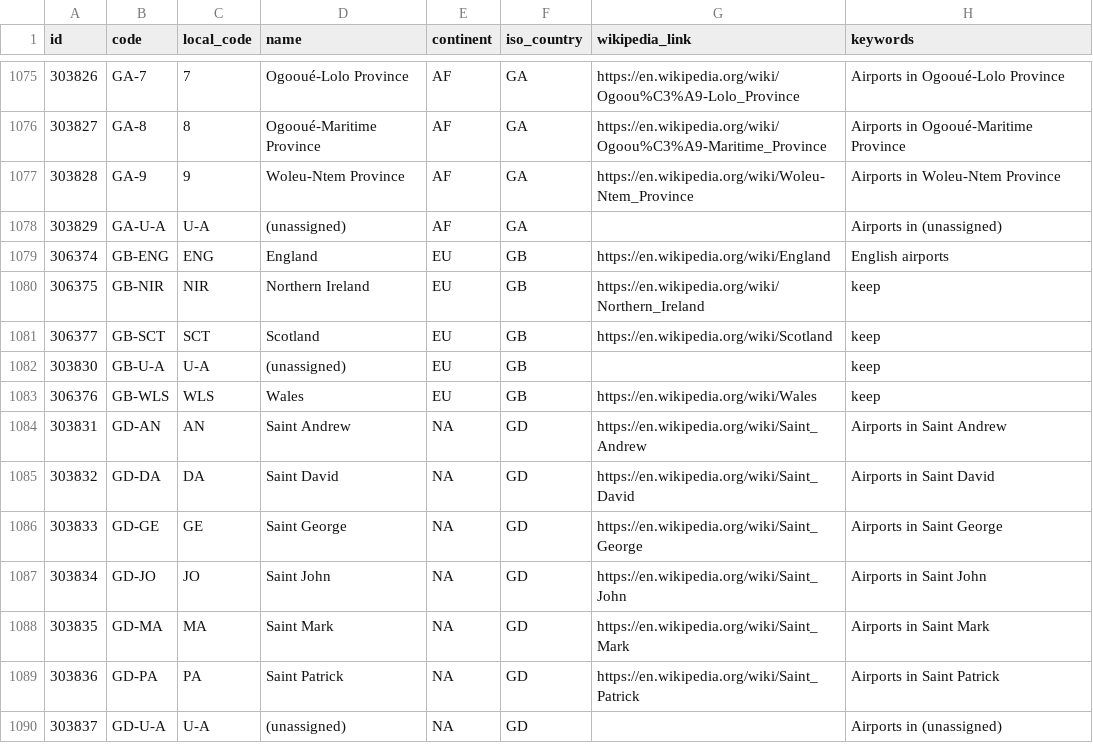
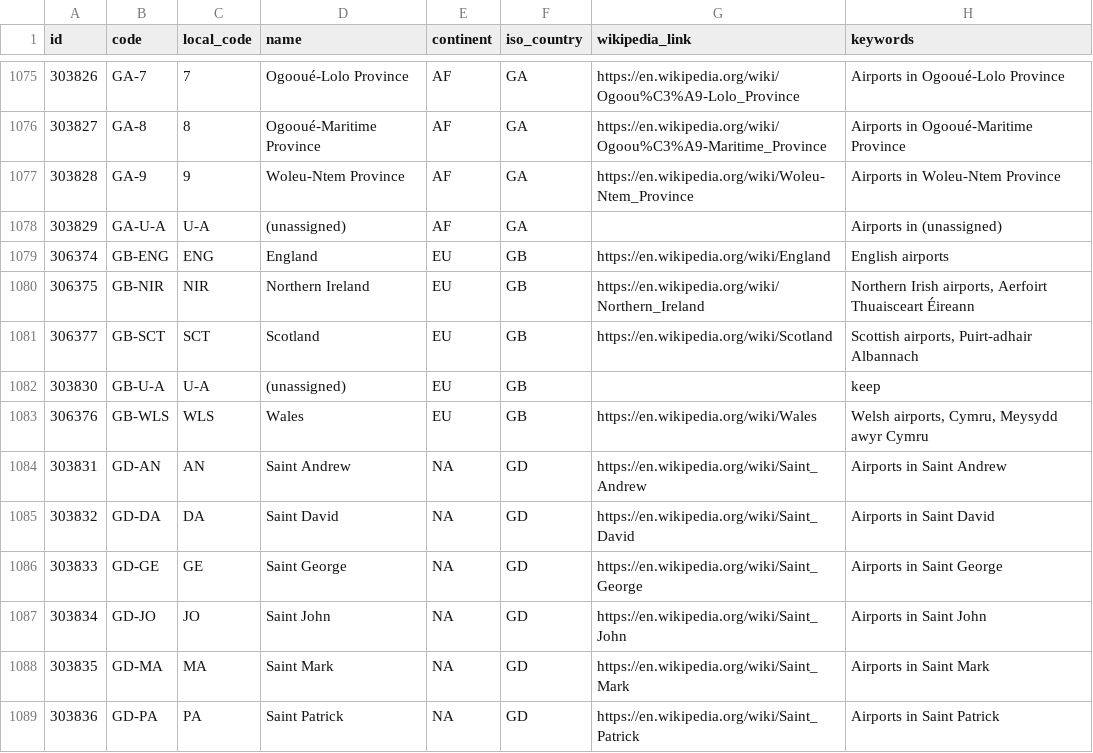
Before and after one commit to davidmegginson/ourairports-data, a CSV file: regions.csv, drawn as a sheet; only a part is shown, gaps mark what is left out; the shorter side is filled out with more unchanged rows.

Commit message:
data update

```diff
--- a/regions.csv
+++ b/regions.csv
@@ -1079,6 +1079,6 @@
 306374,"GB-ENG","ENG","England","EU","GB","https://en.wikipedia.org/wiki/England","English airports"
-306375,"GB-NIR","NIR","Northern Ireland","EU","GB","https://en.wikipedia.org/wiki/Northern_Ireland","keep"
-306377,"GB-SCT","SCT","Scotland","EU","GB","https://en.wikipedia.org/wiki/Scotland","keep"
+306375,"GB-NIR","NIR","Northern Ireland","EU","GB","https://en.wikipedia.org/wiki/Northern_Ireland","Northern Irish airports, Aerfoirt Thuaisceart Éireann"
+306377,"GB-SCT","SCT","Scotland","EU","GB","https://en.wikipedia.org/wiki/Scotland","Scottish airports, Puirt-adhair Albannach"
 303830,"GB-U-A","U-A","(unassigned)","EU","GB",,"keep"
-306376,"GB-WLS","WLS","Wales","EU","GB","https://en.wikipedia.org/wiki/Wales","keep"
+306376,"GB-WLS","WLS","Wales","EU","GB","https://en.wikipedia.org/wiki/Wales","Welsh airports, Cymru, Meysydd awyr Cymru"
 303831,"GD-AN","AN","Saint Andrew","NA","GD","https://en.wikipedia.org/wiki/Saint_Andrew","Airports in Saint Andrew"
```
Also changed, not shown: 1 other file.
